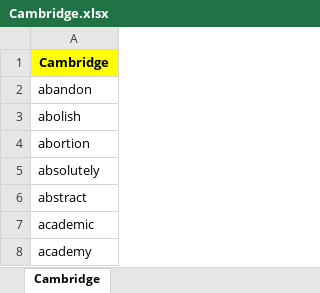
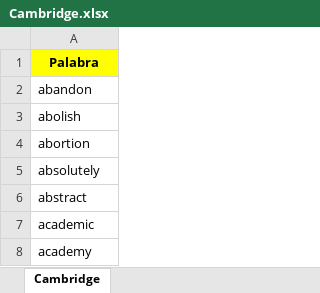
Before and after one commit to Alonso666cr/MachineLearning1, an Excel workbook: Cambridge.xlsx, sheet Cambridge, drawn as a sheet; only a part is shown; values as stored, in another font and other column widths than the file's, no borders; conditional formats not drawn; the diff names each change by its address in the sheet, - before the commit and + after, or states it on an @@ line.

Commit message:
Add files via upload

```diff
--- a/Cambridge.xlsx (sheet Cambridge)
+++ b/Cambridge.xlsx (sheet Cambridge)
-A1: Cambridge
+A1: Palabra
```
